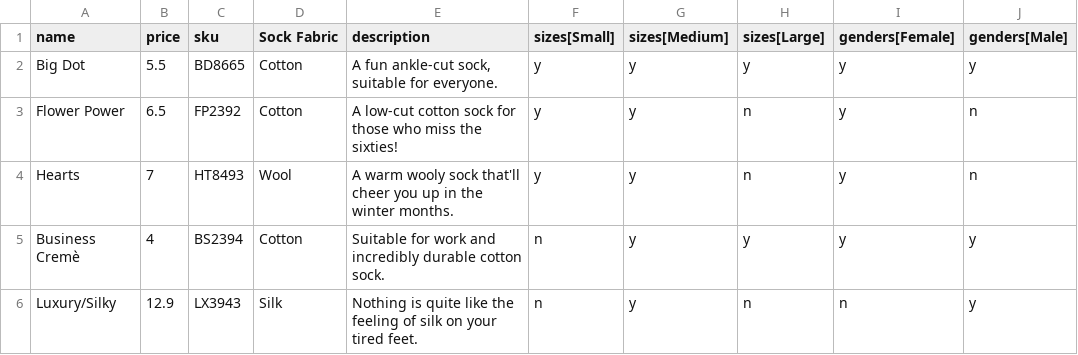
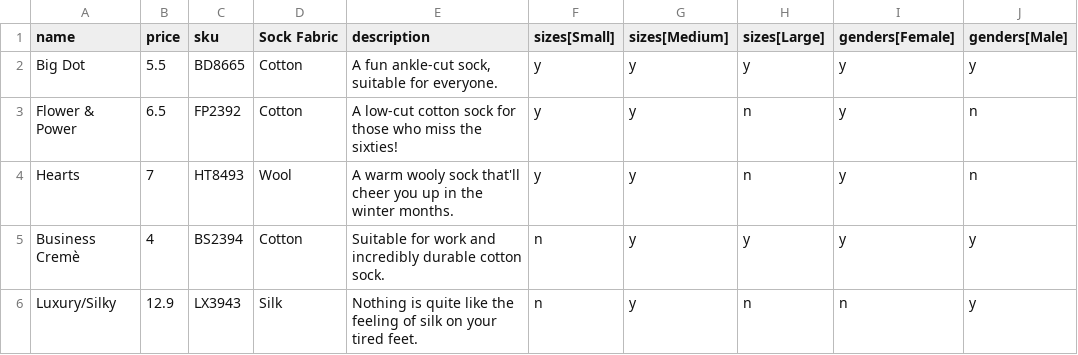
Before and after one commit to jekyll-store/csv_to_products, a CSV file: spec/CSVs/socks.csv, drawn as a sheet.

```diff
--- a/spec/CSVs/socks.csv
+++ b/spec/CSVs/socks.csv
@@ -2,3 +2,3 @@ name,price,sku,Sock Fabric,description,sizes[Small],sizes[Medium],sizes[Large],g
 Big Dot,5.5,BD8665,Cotton,"A fun ankle-cut sock, suitable for everyone.",y,y,y,y,y
-Flower Power,6.5,FP2392,Cotton,"A low-cut cotton sock for those who miss the sixties!",y,y,n,y,n
+Flower & Power,6.5,FP2392,Cotton,"A low-cut cotton sock for those who miss the sixties!",y,y,n,y,n
 Hearts,7,HT8493,Wool,"A warm wooly sock that'll cheer you up in the winter months.",y,y,n,y,n
```
Also changed, not shown: 1 other file.
